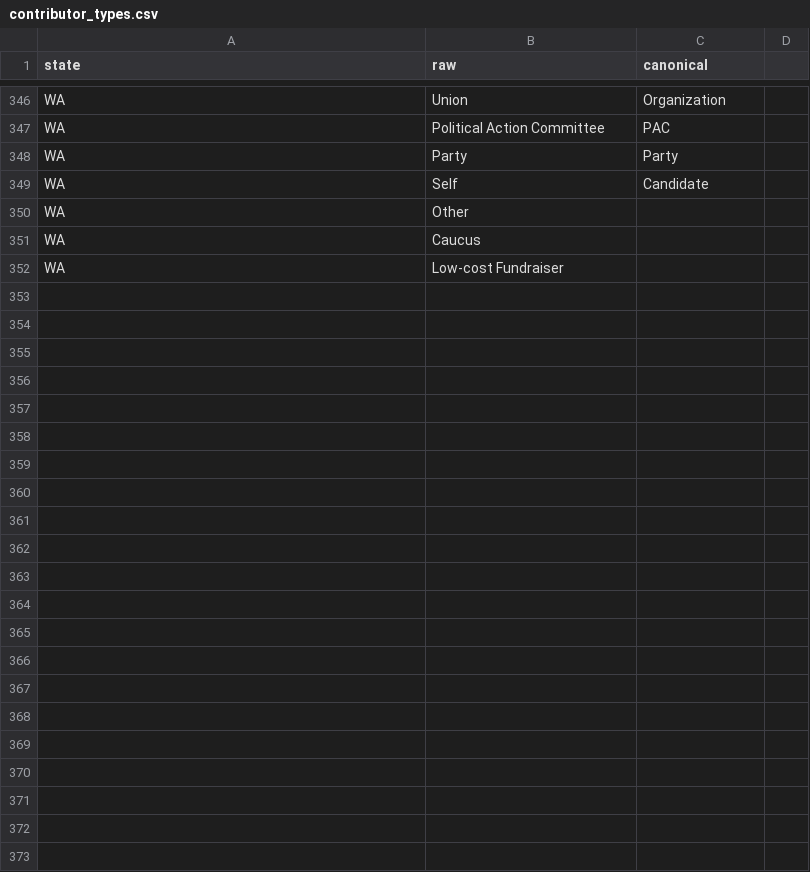
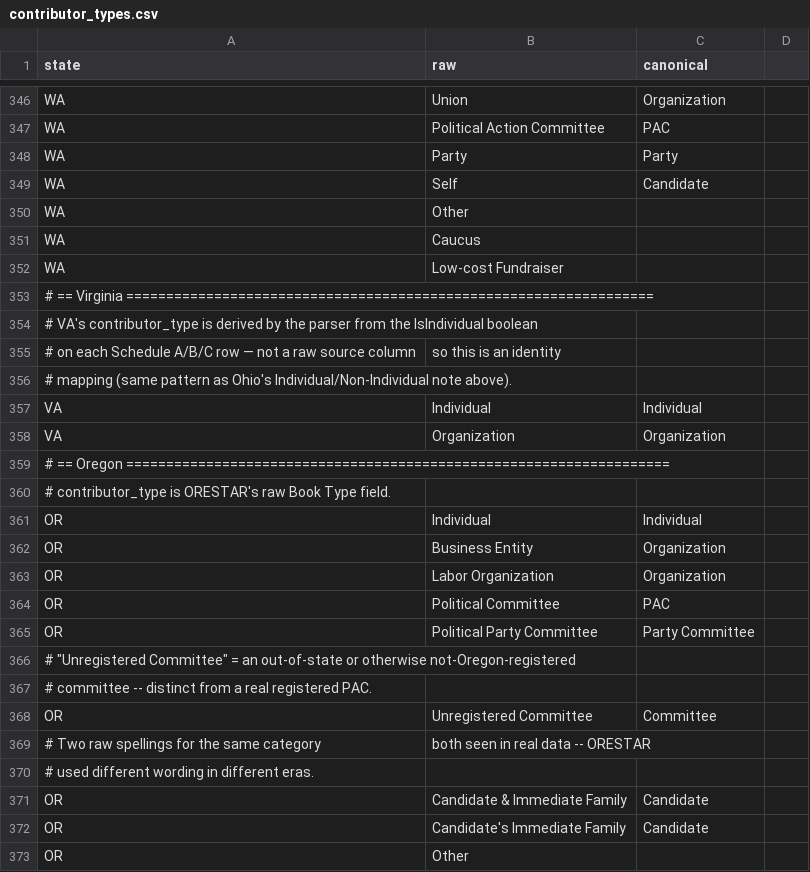
Before and after one commit to hderyke/state-level-campaign-finance, a CSV file: src/aliases/contributor_types.csv, drawn as a sheet; only a part is shown, gaps mark what is left out; the diff names each change by its address in the sheet, - before the commit and + after, or states it on an @@ line.

```diff
--- a/src/aliases/contributor_types.csv
+++ b/src/aliases/contributor_types.csv
+row 353: # == Virginia ==================================================================
+row 354: # VA's contributor_type is derived by the parser from the IsIndividual boolean
+row 355: # on each Schedule A/B/C row — not a raw source column | so this is an identity
+row 356: # mapping (same pattern as Ohio's Individual/Non-Individual note above).
+row 357: VA | Individual | Individual
+row 358: VA | Organization | Organization
+row 359: # == Oregon ====================================================================
+row 360: # contributor_type is ORESTAR's raw Book Type field.
+row 361: OR | Individual | Individual
+row 362: OR | Business Entity | Organization
+row 363: OR | Labor Organization | Organization
+row 364: OR | Political Committee | PAC
+row 365: OR | Political Party Committee | Party Committee
+row 366: # "Unregistered Committee" = an out-of-state or otherwise not-Oregon-registered
+row 367: # committee -- distinct from a real registered PAC.
+row 368: OR | Unregistered Committee | Committee
+row 369: # Two raw spellings for the same category | both seen in real data -- ORESTAR
+row 370: # used different wording in different eras.
+row 371: OR | Candidate & Immediate Family | Candidate
+row 372: OR | Candidate's Immediate Family | Candidate
+row 373: OR | Other
```
Also changed, not shown: src/aliases/committee_types.csv, src/aliases/expenditure_categories.csv, 4 other files.
